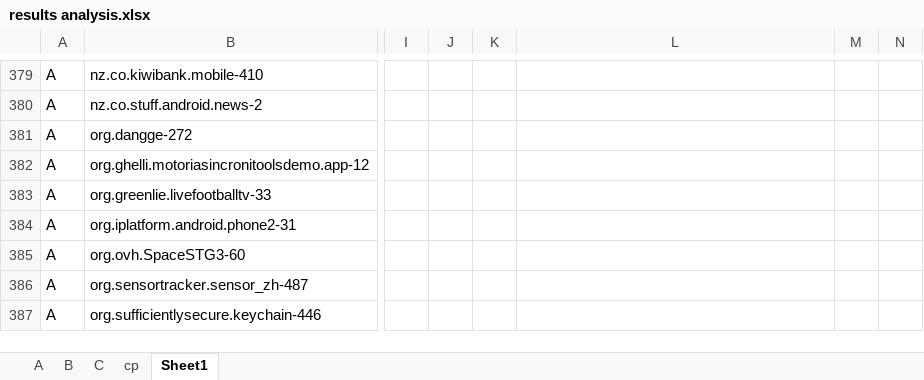
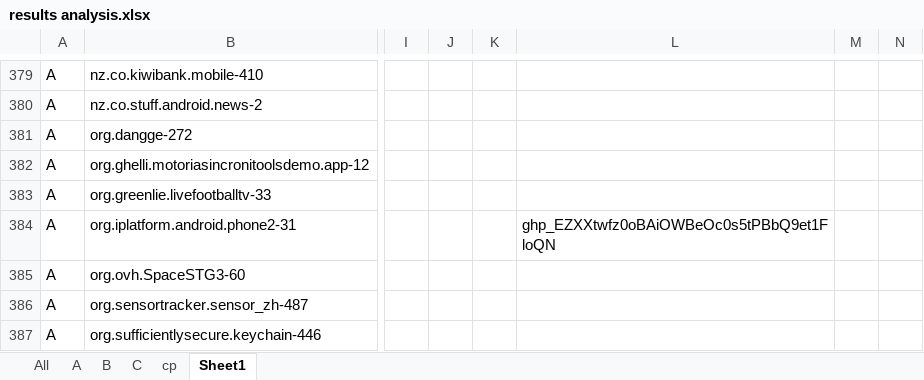
Before and after one commit to hanada31/CrashTracker, an Excel workbook: results analysis.xlsx, sheet Sheet1, drawn as a sheet; only a part is shown, gaps mark what is left out; values as stored, in another font and other column widths than the file's, no borders; the diff names each change by its address in the sheet, - before the commit and + after, or states it on an @@ line.

```diff
--- a/results analysis.xlsx (sheet Sheet1)
+++ b/results analysis.xlsx (sheet Sheet1)
+sheet tab: All
-L384: (empty)
+L384: 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
```
Also changed, not shown: 2 other files.
